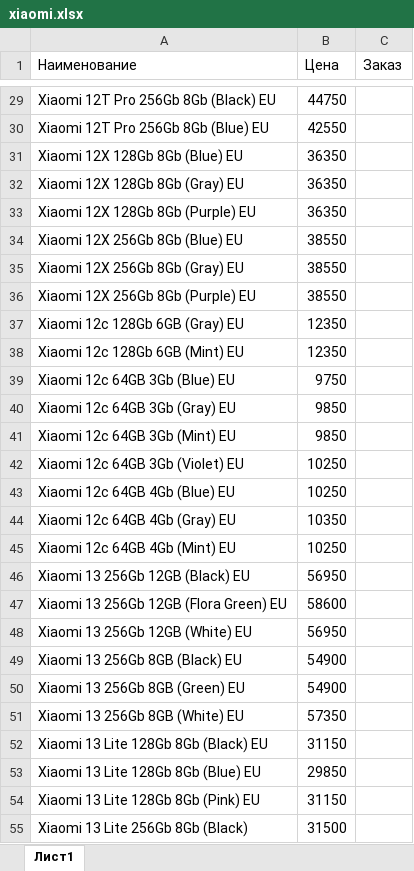
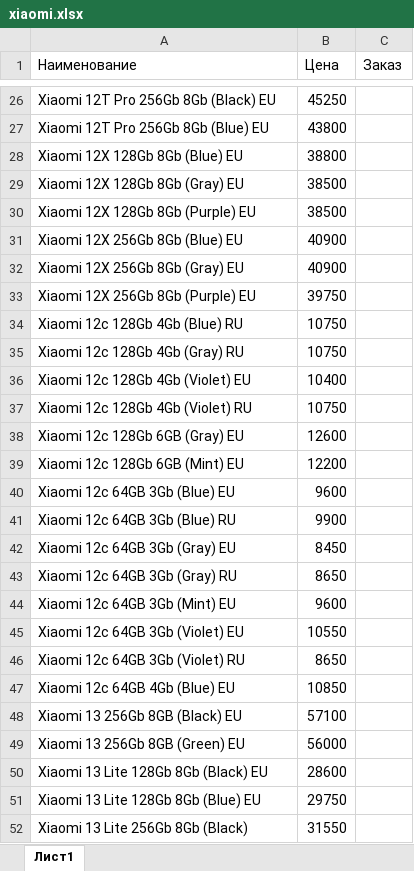
Before and after one commit to mnsmns48/Cifrotech_aiogram3_02_04_2023, an Excel workbook: shippers/xiaomi.xlsx, sheet Лист1, drawn as a sheet; only a part is shown, gaps mark what is left out; values as stored, in another font and other column widths than the file's, no cell formats; removed rows and columns are numbered as before the commit, all else as after; the diff covers the shown part only; the diff names each change by its address in the sheet, - before the commit and + after, or states it on an @@ line.

```diff
--- a/shippers/xiaomi.xlsx (sheet Лист1)
+++ b/shippers/xiaomi.xlsx (sheet Лист1)
-B26 (Цена): 44750
+B26 (Цена): 45250
-B27 (Цена): 42550
+B27 (Цена): 43800
-B28 (Цена): 36350
+B28 (Цена): 38800
-B29:B30 (Цена): 36350
+B29:B30 (Цена): 38500
-B31:B32 (Цена): 38550
+B31:B32 (Цена): 40900
-B33 (Цена): 38550
+B33 (Цена): 39750
+row 34: Xiaomi 12c 128Gb 4Gb (Blue) RU | 10750
+row 35: Xiaomi 12c 128Gb 4Gb (Gray) RU | 10750
+row 36: Xiaomi 12c 128Gb 4Gb (Violet) EU | 10400
+row 37: Xiaomi 12c 128Gb 4Gb (Violet) RU | 10750
-B38 (Цена): 12350
+B38 (Цена): 12600
-B39 (Цена): 12350
+B39 (Цена): 12200
-B40 (Цена): 9750
+B40 (Цена): 9600
+row 41: Xiaomi 12c 64GB 3Gb (Blue) RU | 9900
-B42 (Цена): 9850
+B42 (Цена): 8450
+row 43: Xiaomi 12c 64GB 3Gb (Gray) RU | 8650
-B44 (Цена): 9850
+B44 (Цена): 9600
-B45 (Цена): 10250
+B45 (Цена): 10550
+row 46: Xiaomi 12c 64GB 3Gb (Violet) RU | 8650
-B47 (Цена): 10250
+B47 (Цена): 10850
-row 44: Xiaomi 12c 64GB 4Gb (Gray) EU | 10350
-row 45: Xiaomi 12c 64GB 4Gb (Mint) EU | 10250
-row 46: Xiaomi 13 256Gb 12GB (Black) EU | 56950
-row 47: Xiaomi 13 256Gb 12GB (Flora Green) EU | 58600
-row 48: Xiaomi 13 256Gb 12GB (White) EU | 56950
-B48 (Цена): 54900
+B48 (Цена): 57100
-B49 (Цена): 54900
+B49 (Цена): 56000
-row 51: Xiaomi 13 256Gb 8GB (White) EU | 57350
-B50 (Цена): 31150
+B50 (Цена): 28600
-B51 (Цена): 29850
+B51 (Цена): 29750
-row 54: Xiaomi 13 Lite 128Gb 8Gb (Pink) EU | 31150
-B52 (Цена): 31500
+B52 (Цена): 31550
```
Also changed, not shown: 24 added rows, 39 removed rows and 243 edited cells elsewhere in this sheet, cell formats, shippers/samsung.xlsx, 6 other files.
